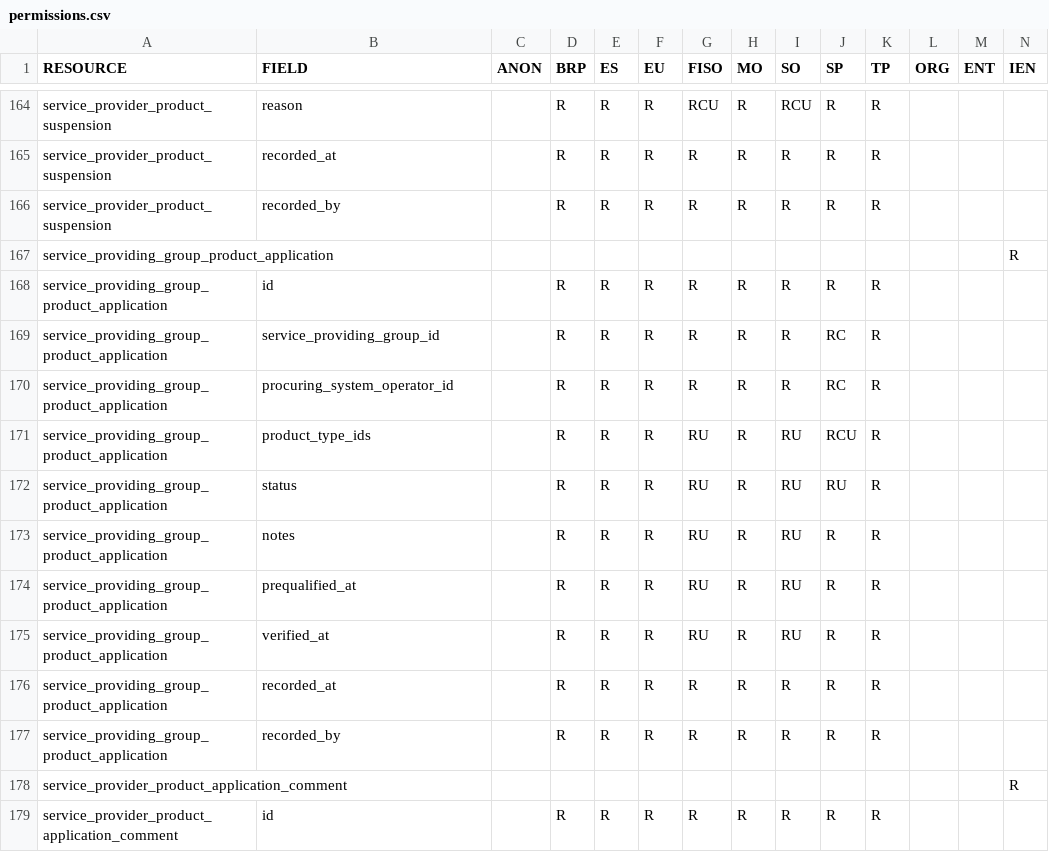
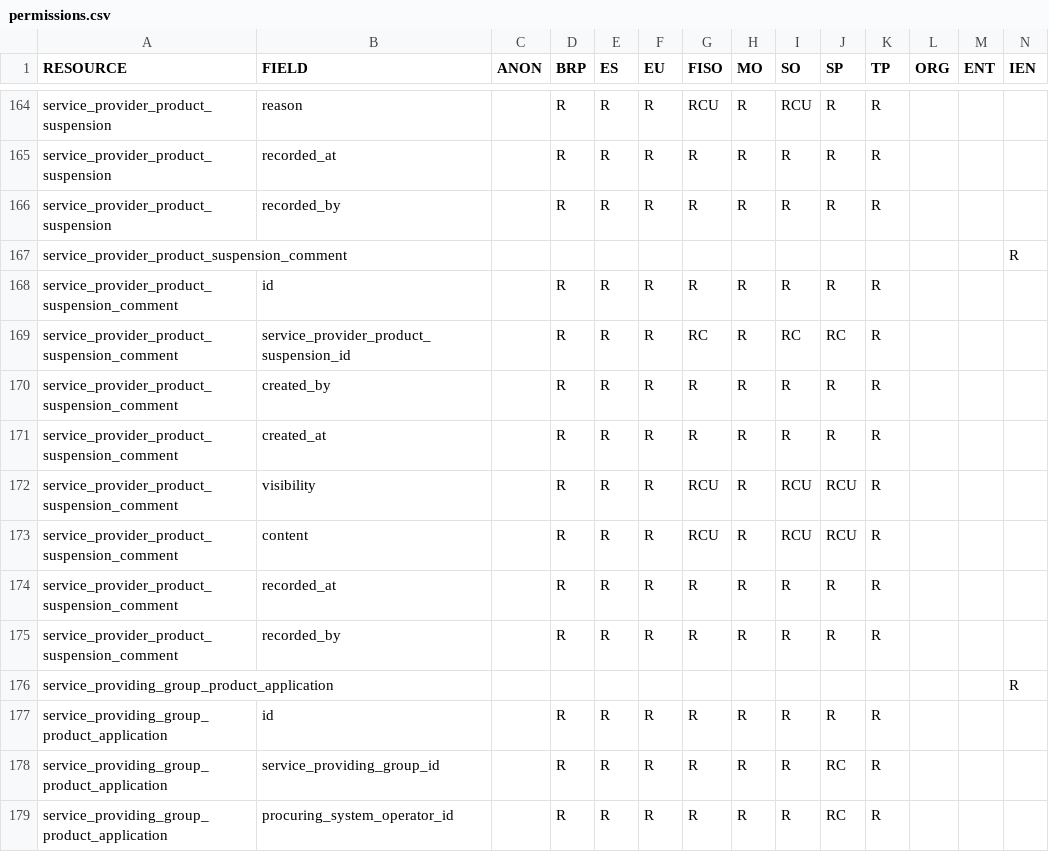
Before and after one commit to elhub/flex-information-system, a CSV file: local/input/permissions.csv, drawn as a sheet; only a part is shown, gaps mark what is left out; the shorter side is filled out with more unchanged rows; the diff names each change by its address in the sheet, - before the commit and + after, or states it on an @@ line.

Commit message:
feat(db): resource and authorisation (FLEX-711)

```diff
--- a/local/input/permissions.csv
+++ b/local/input/permissions.csv
+row 167: service_provider_product_suspension_comment |  |  |  |  |  |  |  |  |  |  |  |  | R
+row 168: service_provider_product_suspension_comment | id |  | R | R | R | R | R | R | R | R
+row 169: service_provider_product_suspension_comment | service_provider_product_suspension_id |  | R | R | R | RC | R | RC | RC | R
+row 170: service_provider_product_suspension_comment | created_by |  | R | R | R | R | R | R | R | R
+row 171: service_provider_product_suspension_comment | created_at |  | R | R | R | R | R | R | R | R
+row 172: service_provider_product_suspension_comment | visibility |  | R | R | R | RCU | R | RCU | RCU | R
+row 173: service_provider_product_suspension_comment | content |  | R | R | R | RCU | R | RCU | RCU | R
+row 174: service_provider_product_suspension_comment | recorded_at |  | R | R | R | R | R | R | R | R
+row 175: service_provider_product_suspension_comment | recorded_by |  | R | R | R | R | R | R | R | R
```
Also changed, not shown: 35 other files.
